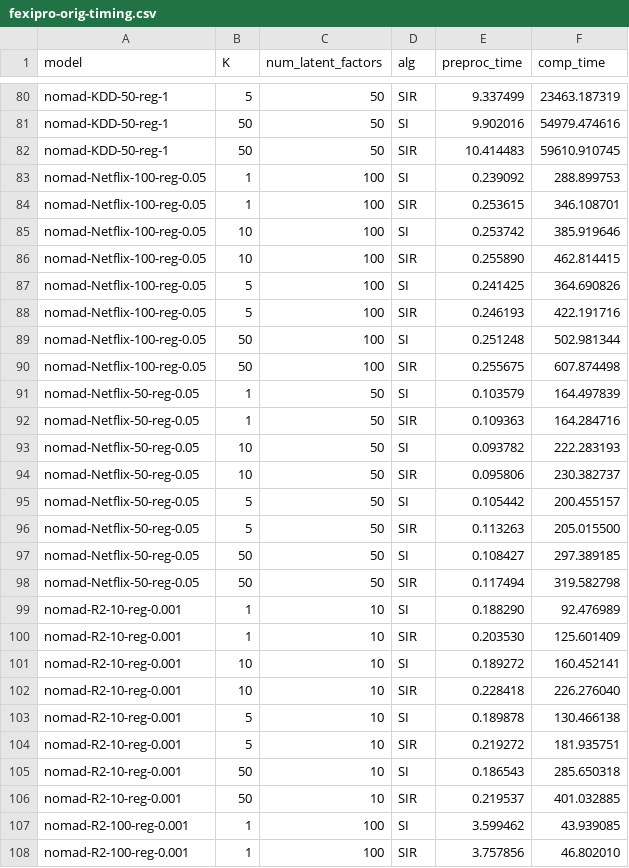
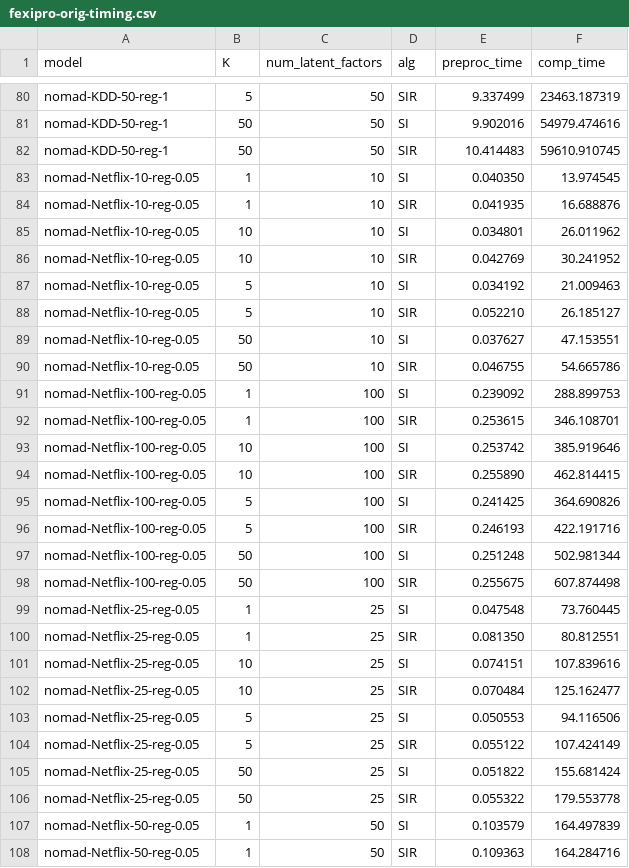
Before and after one commit to stanford-futuredata/optimus-maximus, a CSV file: plots/timing-results/fexipro-orig-timing.csv, drawn as a sheet; only a part is shown, gaps mark what is left out; the shorter side is filled out with more unchanged rows.

Commit message:
more FEXIPRO timing results, Raiders6

```diff
--- a/plots/timing-results/fexipro-orig-timing.csv
+++ b/plots/timing-results/fexipro-orig-timing.csv
@@ -82,2 +82,10 @@ nomad-KDD-50-reg-1,50,50,SI,9.902016,54979.474616
 nomad-KDD-50-reg-1,50,50,SIR,10.414483,59610.910745
+nomad-Netflix-10-reg-0.05,1,10,SI,0.040350,13.974545
+nomad-Netflix-10-reg-0.05,1,10,SIR,0.041935,16.688876
+nomad-Netflix-10-reg-0.05,10,10,SI,0.034801,26.011962
+nomad-Netflix-10-reg-0.05,10,10,SIR,0.042769,30.241952
+nomad-Netflix-10-reg-0.05,5,10,SI,0.034192,21.009463
+nomad-Netflix-10-reg-0.05,5,10,SIR,0.052210,26.185127
+nomad-Netflix-10-reg-0.05,50,10,SI,0.037627,47.153551
+nomad-Netflix-10-reg-0.05,50,10,SIR,0.046755,54.665786
 nomad-Netflix-100-reg-0.05,1,100,SI,0.239092,288.899753
@@ -90,2 +98,10 @@ nomad-Netflix-100-reg-0.05,50,100,SI,0.251248,502.981344
 nomad-Netflix-100-reg-0.05,50,100,SIR,0.255675,607.874498
+nomad-Netflix-25-reg-0.05,1,25,SI,0.047548,73.760445
+nomad-Netflix-25-reg-0.05,1,25,SIR,0.081350,80.812551
+nomad-Netflix-25-reg-0.05,10,25,SI,0.074151,107.839616
+nomad-Netflix-25-reg-0.05,10,25,SIR,0.070484,125.162477
+nomad-Netflix-25-reg-0.05,5,25,SI,0.050553,94.116506
+nomad-Netflix-25-reg-0.05,5,25,SIR,0.055122,107.424149
+nomad-Netflix-25-reg-0.05,50,25,SI,0.051822,155.681424
+nomad-Netflix-25-reg-0.05,50,25,SIR,0.055322,179.553778
 nomad-Netflix-50-reg-0.05,1,50,SI,0.103579,164.497839
```
